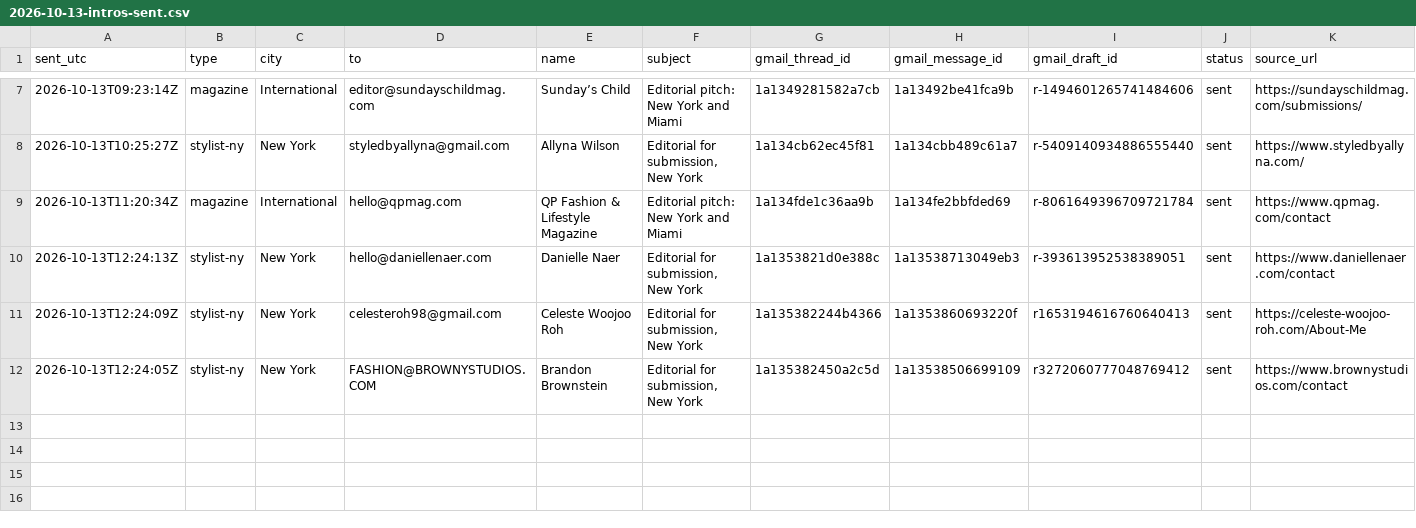
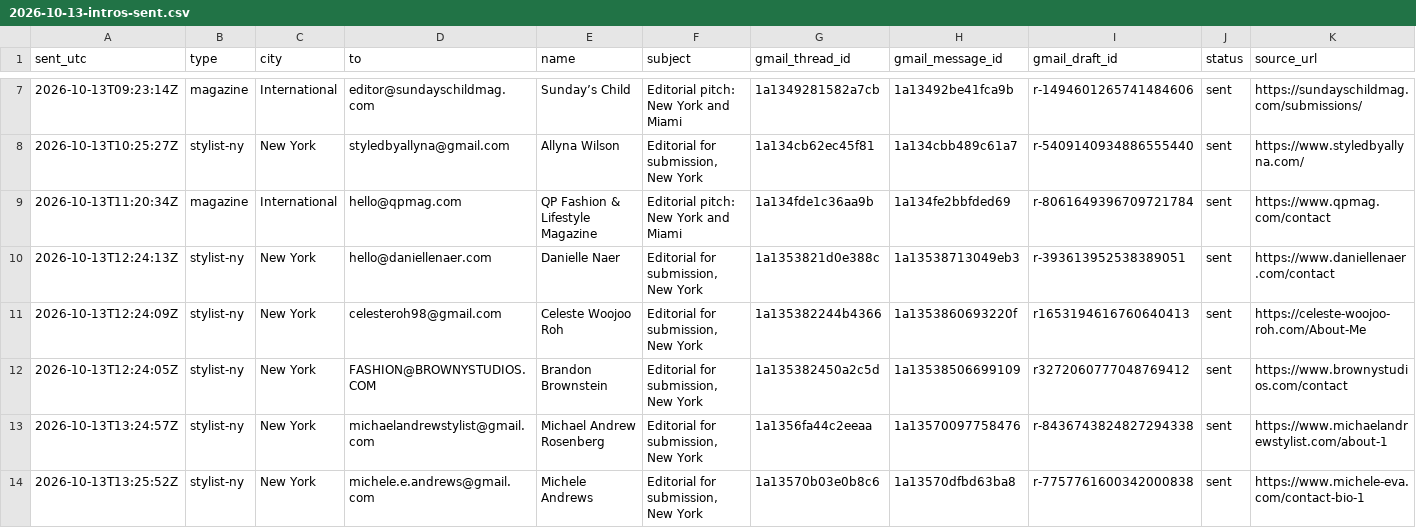
Before and after one commit to aidantorrence2/aidan-modern, a CSV file: marketing/outreach-log/2026-10-13-intros-sent.csv, drawn as a sheet; only a part is shown, gaps mark what is left out; the diff names each change by its address in the sheet, - before the commit and + after, or states it on an @@ line.

Commit message:
Record two verified NYC stylist introductions

```diff
--- a/marketing/outreach-log/2026-10-13-intros-sent.csv
+++ b/marketing/outreach-log/2026-10-13-intros-sent.csv
+row 13: 2026-10-13T13:24:57Z | stylist-ny | New York | michaelandrewstylist@gmail.com | Michael Andrew Rosenberg | Editorial for submission, New York | 1a1356fa44c2eeaa | 1a13570097758476 | r-8436743824827294338 | sent | https://www.michaelandrewstylist.com/about-1
+row 14: 2026-10-13T13:25:52Z | stylist-ny | New York | michele.e.andrews@gmail.com | Michele Andrews | Editorial for submission, New York | 1a13570b03e0b8c6 | 1a13570dfbd63ba8 | r-7757761600342000838 | sent | https://www.michele-eva.com/contact-bio-1
```
